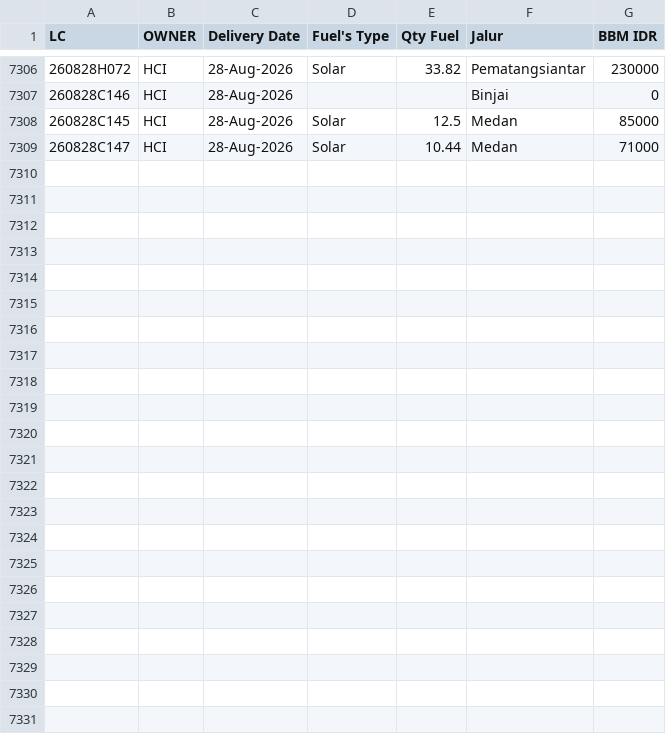
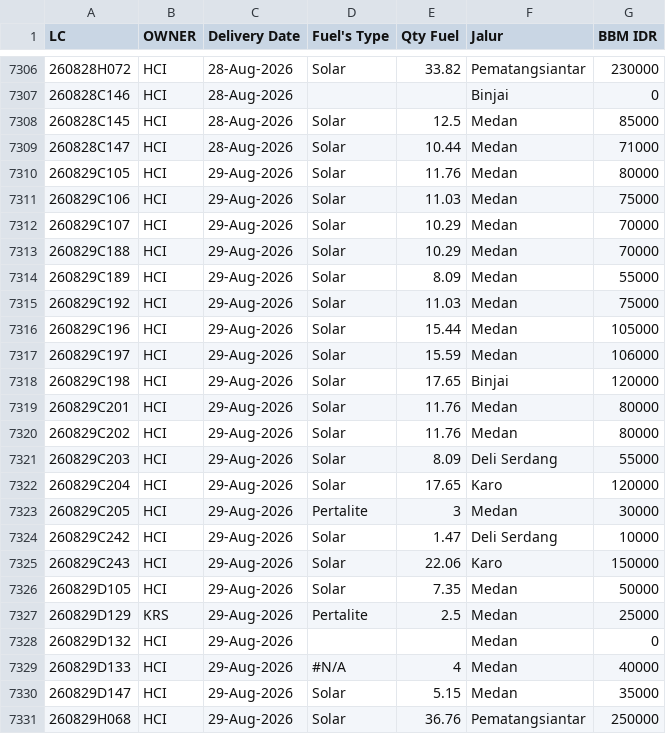
Before and after one commit to heylilyloops/Dashboard-Fuel-Usage-, a CSV file: data/TAMORA.csv, drawn as a sheet; only a part is shown, gaps mark what is left out; the diff names each change by its address in the sheet, - before the commit and + after, or states it on an @@ line.

```diff
--- a/data/TAMORA.csv
+++ b/data/TAMORA.csv
+row 7310: 260829C105 | HCI | 29-Aug-2026 | Solar | 11.76 | Medan | 80000
+row 7311: 260829C106 | HCI | 29-Aug-2026 | Solar | 11.03 | Medan | 75000
+row 7312: 260829C107 | HCI | 29-Aug-2026 | Solar | 10.29 | Medan | 70000
+row 7313: 260829C188 | HCI | 29-Aug-2026 | Solar | 10.29 | Medan | 70000
+row 7314: 260829C189 | HCI | 29-Aug-2026 | Solar | 8.09 | Medan | 55000
+row 7315: 260829C192 | HCI | 29-Aug-2026 | Solar | 11.03 | Medan | 75000
+row 7316: 260829C196 | HCI | 29-Aug-2026 | Solar | 15.44 | Medan | 105000
+row 7317: 260829C197 | HCI | 29-Aug-2026 | Solar | 15.59 | Medan | 106000
+row 7318: 260829C198 | HCI | 29-Aug-2026 | Solar | 17.65 | Binjai | 120000
+row 7319: 260829C201 | HCI | 29-Aug-2026 | Solar | 11.76 | Medan | 80000
+row 7320: 260829C202 | HCI | 29-Aug-2026 | Solar | 11.76 | Medan | 80000
+row 7321: 260829C203 | HCI | 29-Aug-2026 | Solar | 8.09 | Deli Serdang | 55000
+row 7322: 260829C204 | HCI | 29-Aug-2026 | Solar | 17.65 | Karo | 120000
+row 7323: 260829C205 | HCI | 29-Aug-2026 | Pertalite | 3 | Medan | 30000
+row 7324: 260829C242 | HCI | 29-Aug-2026 | Solar | 1.47 | Deli Serdang | 10000
+row 7325: 260829C243 | HCI | 29-Aug-2026 | Solar | 22.06 | Karo | 150000
+row 7326: 260829D105 | HCI | 29-Aug-2026 | Solar | 7.35 | Medan | 50000
+row 7327: 260829D129 | KRS | 29-Aug-2026 | Pertalite | 2.5 | Medan | 25000
+row 7328: 260829D132 | HCI | 29-Aug-2026 |  |  | Medan | 0
+row 7329: 260829D133 | HCI | 29-Aug-2026 | #N/A | 4 | Medan | 40000
+row 7330: 260829D147 | HCI | 29-Aug-2026 | Solar | 5.15 | Medan | 35000
+row 7331: 260829H068 | HCI | 29-Aug-2026 | Solar | 36.76 | Pematangsiantar | 250000
```
Also changed, not shown: data/HCI_CIKUPA.csv, data/HUB_HCI_JEMBER.csv, 17 other files.
